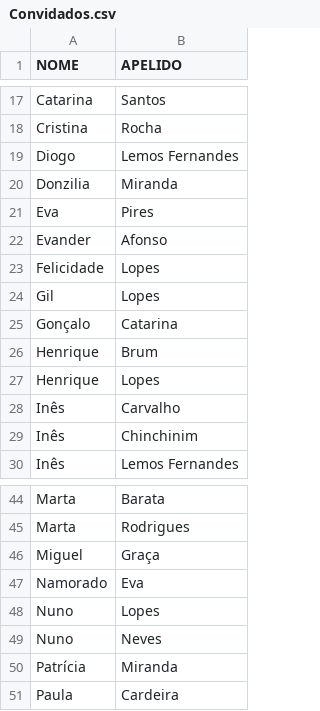
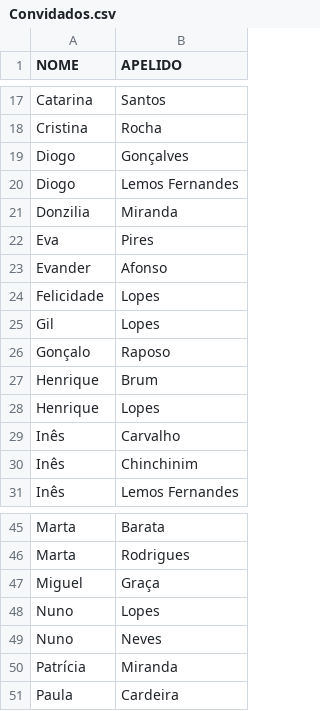
Before and after one commit to Tiago-R/Tiago-R.github.io, a CSV file: Convidados.csv, drawn as a sheet; only a part is shown, gaps mark what is left out.

Commit message:
Update guest list

```diff
--- a/Convidados.csv
+++ b/Convidados.csv
@@ -18,2 +18,3 @@ Catarina,Santos
 Cristina,Rocha
+Diogo,Gonçalves
 Diogo,Lemos Fernandes
@@ -24,3 +25,3 @@ Felicidade,Lopes
 Gil,Lopes
-Gonçalo,Catarina
+Gonçalo,Raposo
 Henrique,Brum
@@ -46,3 +47,2 @@ Marta,Rodrigues
 Miguel,Graça
-Namorado,Eva
 Nuno,Lopes
```
